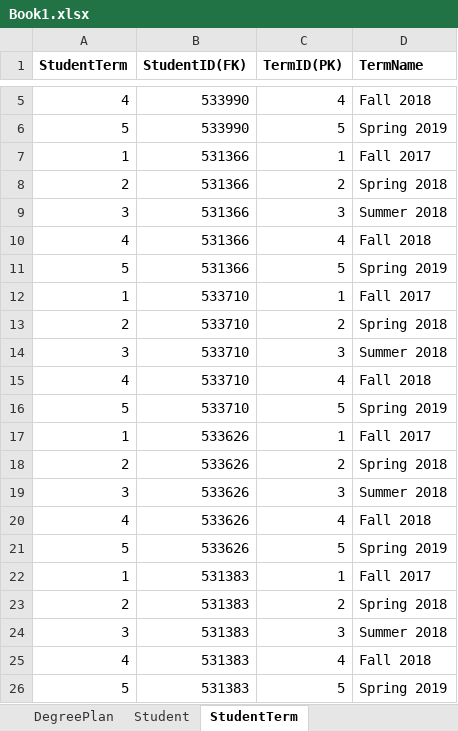
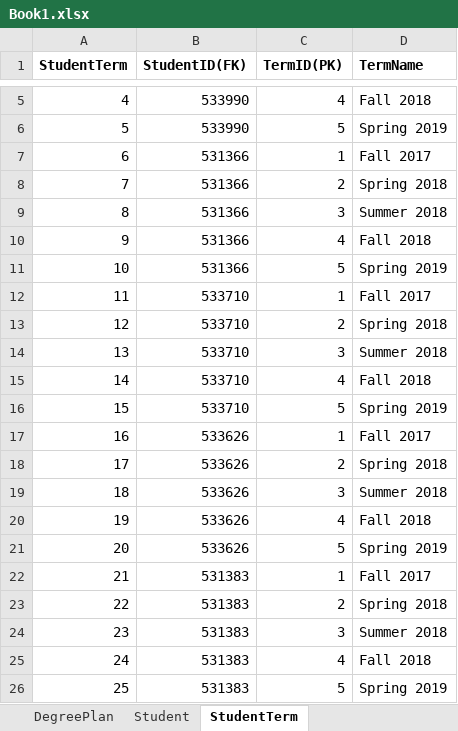
Before and after one commit to HariPriyaJupally/MVC-Plan, an Excel workbook: Book1.xlsx, sheet StudentTerm, drawn as a sheet; only a part is shown, gaps mark what is left out; values as stored, in another font and other column widths than the file's, no borders; the diff names each change by its address in the sheet, - before the commit and + after, or states it on an @@ line.

```diff
--- a/Book1.xlsx (sheet StudentTerm)
+++ b/Book1.xlsx (sheet StudentTerm)
-A7 (StudentTerm): 1
+A7 (StudentTerm): 6
-A8 (StudentTerm): 2
+A8 (StudentTerm): 7
-A9 (StudentTerm): 3
+A9 (StudentTerm): 8
-A10 (StudentTerm): 4
+A10 (StudentTerm): 9
-A11 (StudentTerm): 5
+A11 (StudentTerm): 10
-A12 (StudentTerm): 1
+A12 (StudentTerm): 11
-A13 (StudentTerm): 2
+A13 (StudentTerm): 12
-A14 (StudentTerm): 3
+A14 (StudentTerm): 13
-A15 (StudentTerm): 4
+A15 (StudentTerm): 14
-A16 (StudentTerm): 5
+A16 (StudentTerm): 15
-A17 (StudentTerm): 1
+A17 (StudentTerm): 16
-A18 (StudentTerm): 2
+A18 (StudentTerm): 17
-A19 (StudentTerm): 3
+A19 (StudentTerm): 18
-A20 (StudentTerm): 4
+A20 (StudentTerm): 19
-A21 (StudentTerm): 5
+A21 (StudentTerm): 20
-A22 (StudentTerm): 1
+A22 (StudentTerm): 21
-A23 (StudentTerm): 2
+A23 (StudentTerm): 22
-A24 (StudentTerm): 3
+A24 (StudentTerm): 23
-A25 (StudentTerm): 4
+A25 (StudentTerm): 24
-A26 (StudentTerm): 5
+A26 (StudentTerm): 25
```
Also changed, not shown: sheet DegreePlanTermRequirement, sheet DegreePlan, 36 other files.
